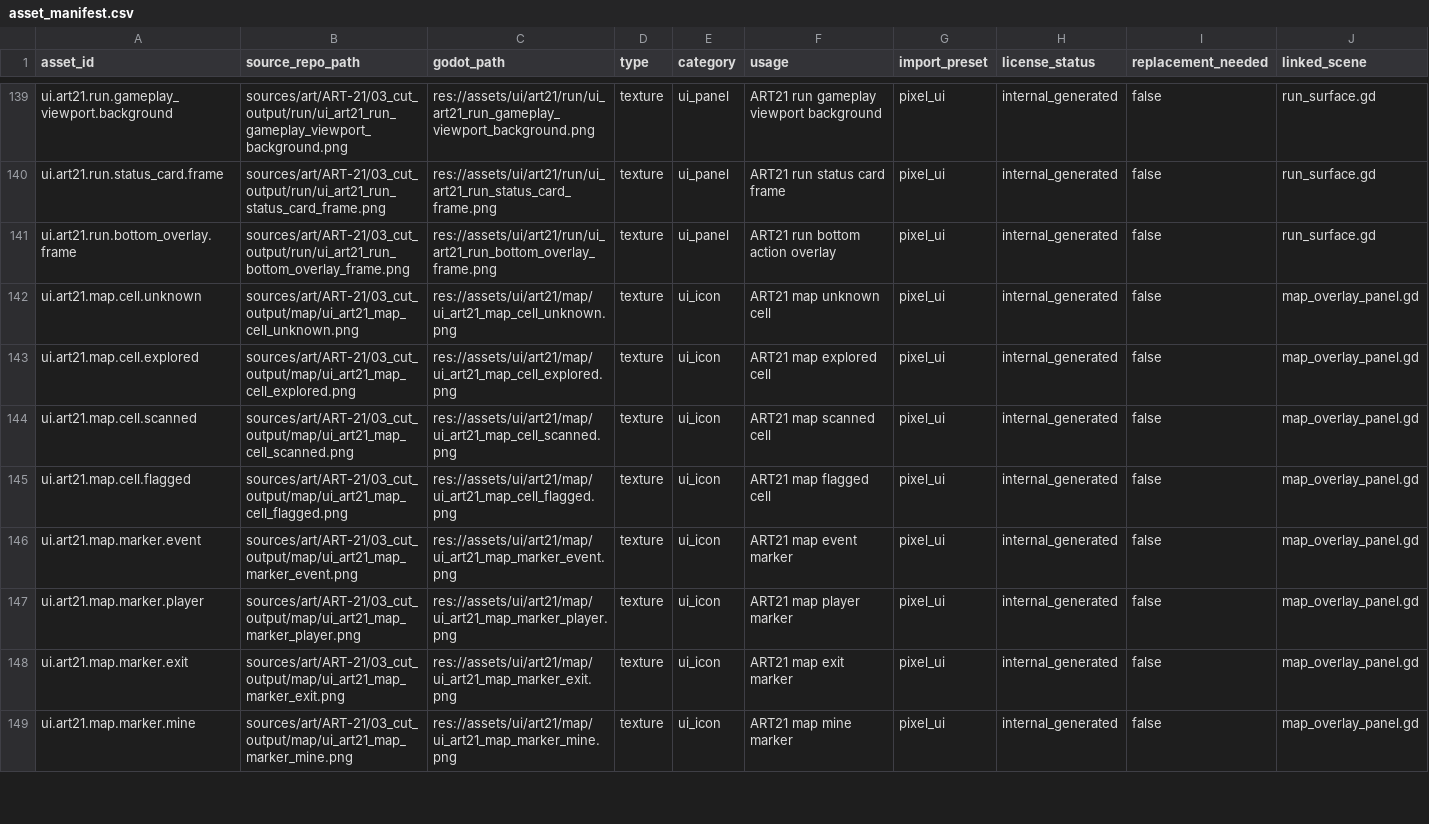
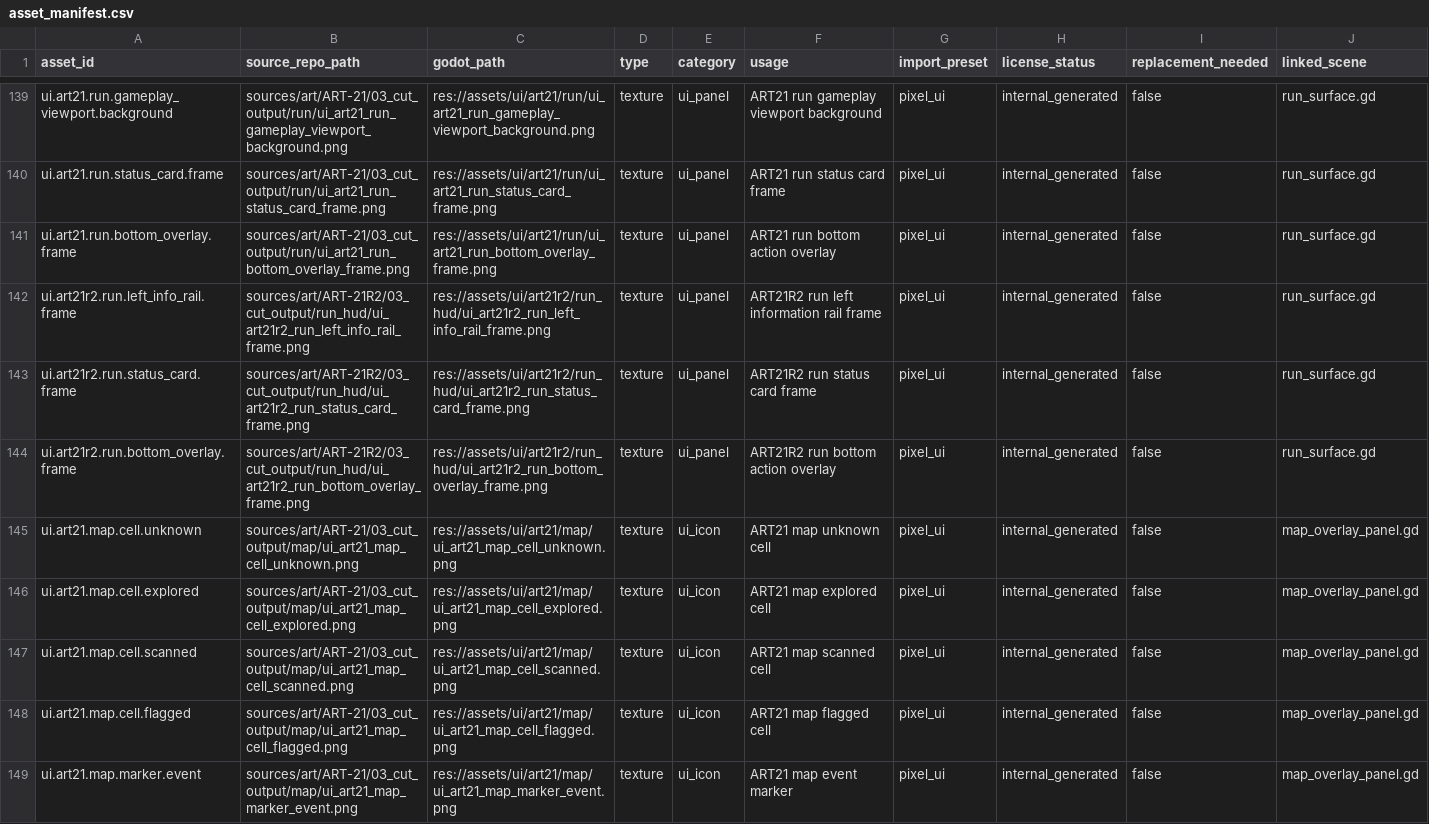
Before and after one commit to yanoutrageous/Game1, a CSV file: Godot/GraytailGodot/data/assets/asset_manifest.csv, drawn as a sheet; only a part is shown, gaps mark what is left out; the shorter side is filled out with more unchanged rows; rows hold the shown columns only; the diff names each change by its address in the sheet, - before the commit and + after, or states it on an @@ line.

```diff
--- a/Godot/GraytailGodot/data/assets/asset_manifest.csv
+++ b/Godot/GraytailGodot/data/assets/asset_manifest.csv
+row 142: ui.art21r2.run.left_info_rail.frame | sources/art/ART-21R2/03_cut_output/run_hud/ui_art21r2_run_left_info_rail_frame.png | res://assets/ui/art21r2/run_hud/ui_art21r2_run_left_info_rail_frame.png | texture | ui_panel | ART21R2 run left information rail frame | pixel_ui | internal_generated | false | run_surface.gd
+row 143: ui.art21r2.run.status_card.frame | sources/art/ART-21R2/03_cut_output/run_hud/ui_art21r2_run_status_card_frame.png | res://assets/ui/art21r2/run_hud/ui_art21r2_run_status_card_frame.png | texture | ui_panel | ART21R2 run status card frame | pixel_ui | internal_generated | false | run_surface.gd
+row 144: ui.art21r2.run.bottom_overlay.frame | sources/art/ART-21R2/03_cut_output/run_hud/ui_art21r2_run_bottom_overlay_frame.png | res://assets/ui/art21r2/run_hud/ui_art21r2_run_bottom_overlay_frame.png | texture | ui_panel | ART21R2 run bottom action overlay | pixel_ui | internal_generated | false | run_surface.gd
```
Also changed, not shown: docs/art/validation/art21r2/ART21R2_SLOT_GAP_MATRIX.csv, docs/art/validation/art21r2/ui_placement_contract_v3.csv, 8 other files.
